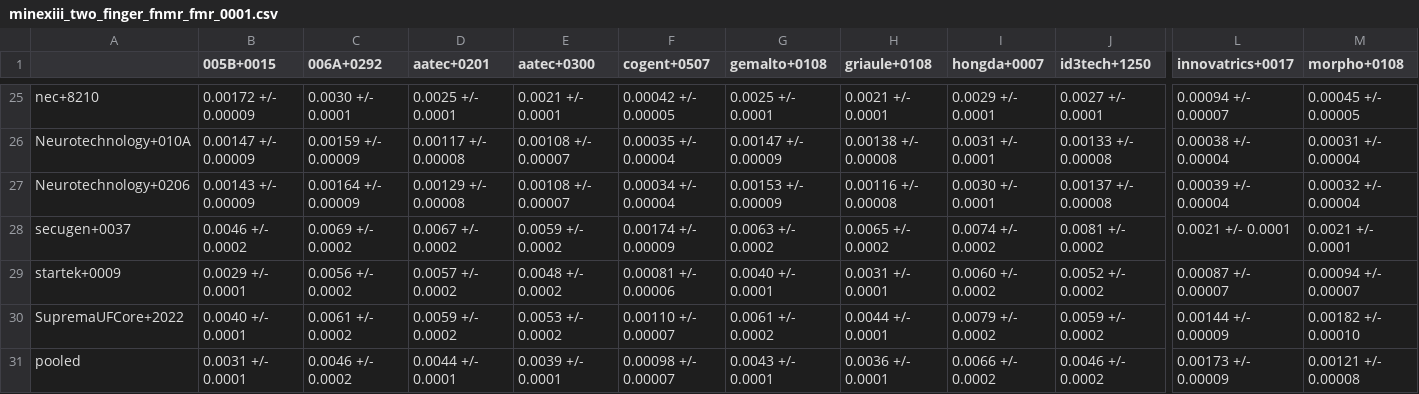
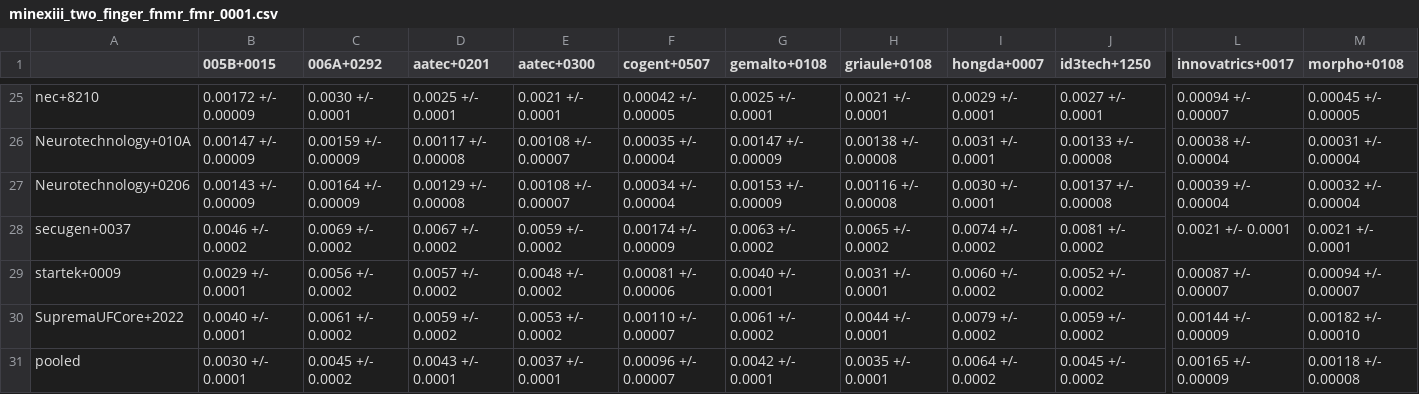
Before and after one commit to usnistgov/minex, a CSV file: results/csvs/minexiii_two_finger_fnmr_fmr_0001.csv, drawn as a sheet; only a part is shown, gaps mark what is left out; the diff covers the shown part only; the diff names each change by its address in the sheet, - before the commit and + after, or states it on an @@ line.

Commit message:
Remove 006D+0013 from the generator pool.
0071+0011 and 006D+0013 are associated and should not both be in the
pool. A subsequent submission with either identifier will result in
the replacement of 006D+013.

```diff
--- a/results/csvs/minexiii_two_finger_fnmr_fmr_0001.csv
+++ b/results/csvs/minexiii_two_finger_fnmr_fmr_0001.csv
-B31 (005B+0015): 0.0031 +/- 0.0001
+B31 (005B+0015): 0.0030 +/- 0.0001
-C31 (006A+0292): 0.0046 +/- 0.0002
+C31 (006A+0292): 0.0045 +/- 0.0002
-D31 (aatec+0201): 0.0044 +/- 0.0001
+D31 (aatec+0201): 0.0043 +/- 0.0001
-E31 (aatec+0300): 0.0039 +/- 0.0001
+E31 (aatec+0300): 0.0037 +/- 0.0001
-F31 (cogent+0507): 0.00098 +/- 0.00007
+F31 (cogent+0507): 0.00096 +/- 0.00007
-G31 (gemalto+0108): 0.0043 +/- 0.0001
+G31 (gemalto+0108): 0.0042 +/- 0.0001
-H31 (griaule+0108): 0.0036 +/- 0.0001
+H31 (griaule+0108): 0.0035 +/- 0.0001
-I31 (hongda+0007): 0.0066 +/- 0.0002
+I31 (hongda+0007): 0.0064 +/- 0.0002
-J31 (id3tech+1250): 0.0046 +/- 0.0002
+J31 (id3tech+1250): 0.0045 +/- 0.0002
-L31 (innovatrics+0017): 0.00173 +/- 0.00009
+L31 (innovatrics+0017): 0.00165 +/- 0.00009
-M31 (morpho+0108): 0.00121 +/- 0.00008
+M31 (morpho+0108): 0.00118 +/- 0.00008
```
Also changed, not shown: 3 edited cells elsewhere in this file, results/csvs/minexiii_two_finger_fnmr_fmr_01.csv, 20 other files.
